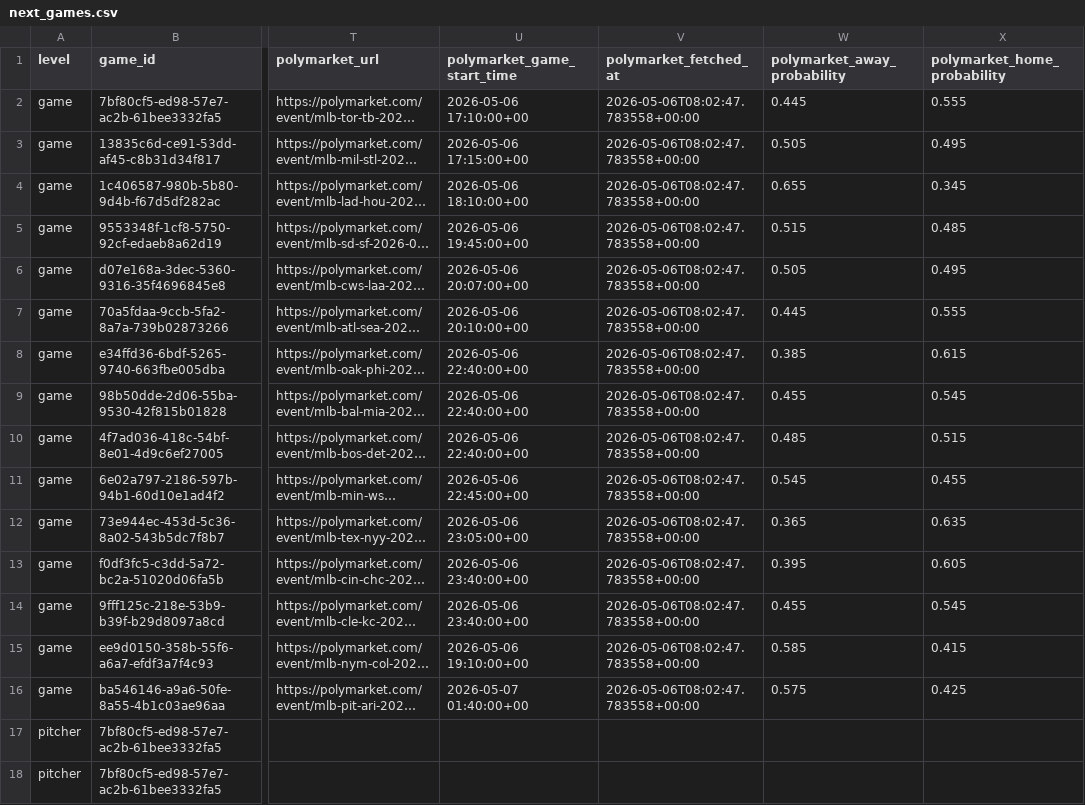
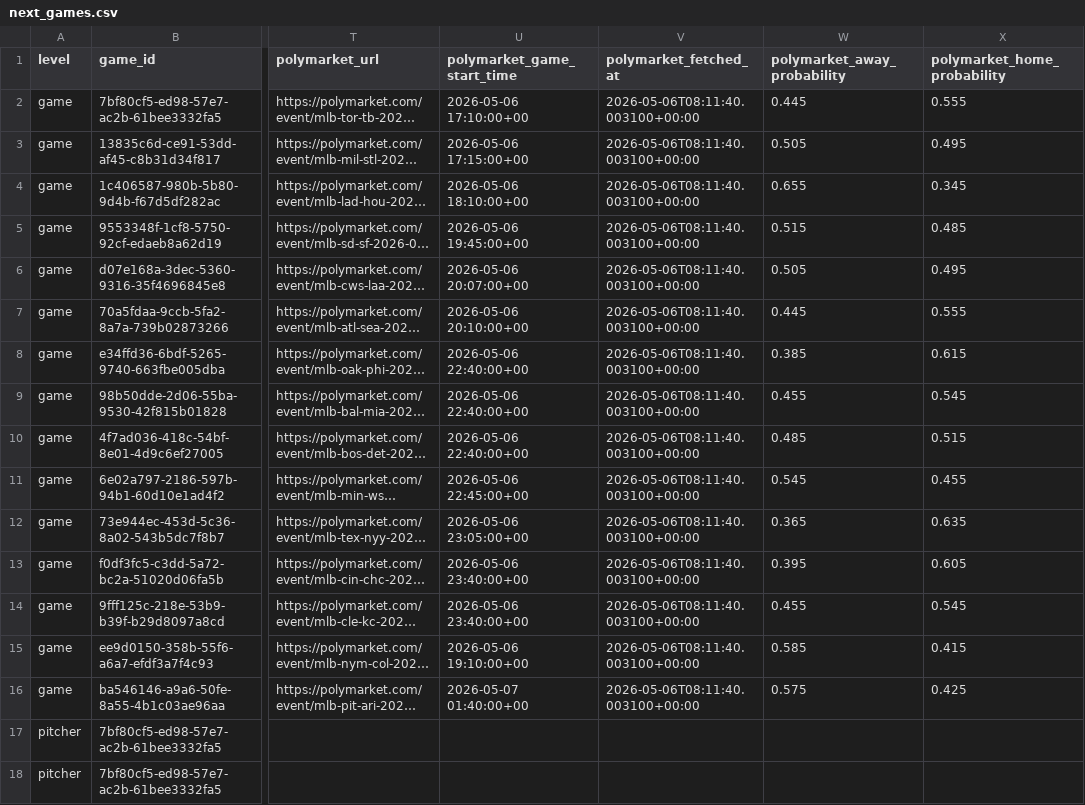
Before and after one commit to mdesch-temp/sluggerstats-site, a CSV file: next_games.csv, drawn as a sheet; only a part is shown, gaps mark what is left out; long unchanged cells end in …; the diff names each change by its address in the sheet, - before the commit and + after, or states it on an @@ line.

Commit message:
Update SluggerStats site

```diff
--- a/next_games.csv
+++ b/next_games.csv
-V2:V16 (polymarket_fetched_at): 2026-05-06T08:02:47.783558+00:00
+V2:V16 (polymarket_fetched_at): 2026-05-06T08:11:40.003100+00:00
```
